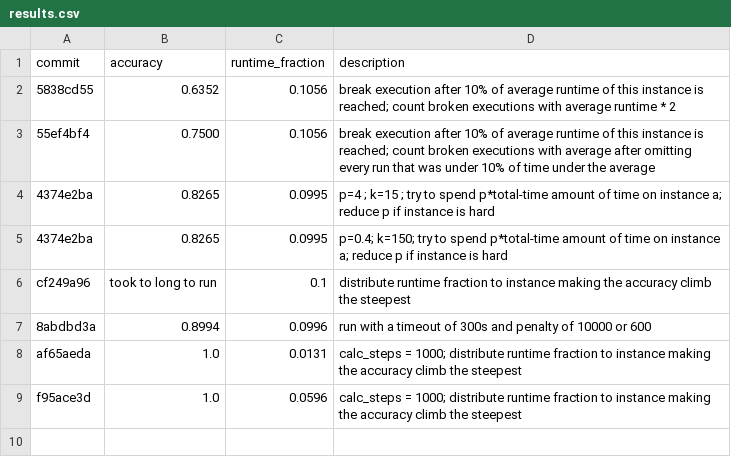
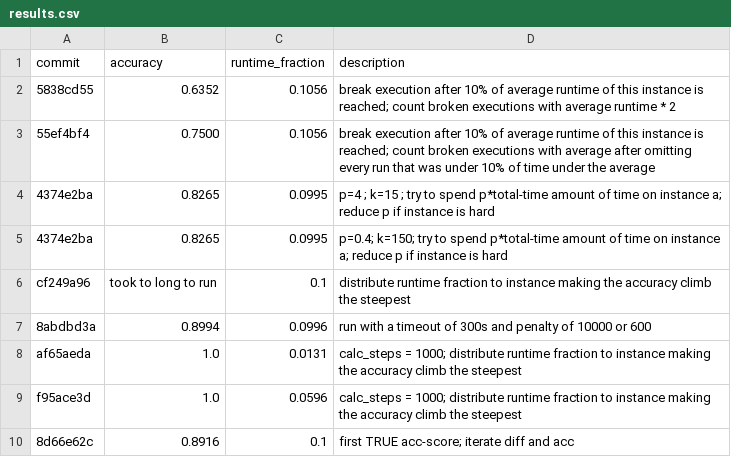
Before and after one commit to Jonas-Maihoefer/unknown-solver-rank-predictor, a CSV file: results/results.csv, drawn as a sheet.

Commit message:
feat: break when no new instance minizing the diff is found

```diff
--- a/results/results.csv
+++ b/results/results.csv
@@ -9 +9,2 @@ af65aeda,1.0,0.0131,calc_steps = 1000; distribute runtime fraction to instance m
 f95ace3d,1.0,0.0596,calc_steps = 1000; distribute runtime fraction to instance making the accuracy climb the steepest
+8d66e62c,0.8916,0.1,first TRUE acc-score; iterate diff and acc
```
Also changed, not shown: 6 other files.
